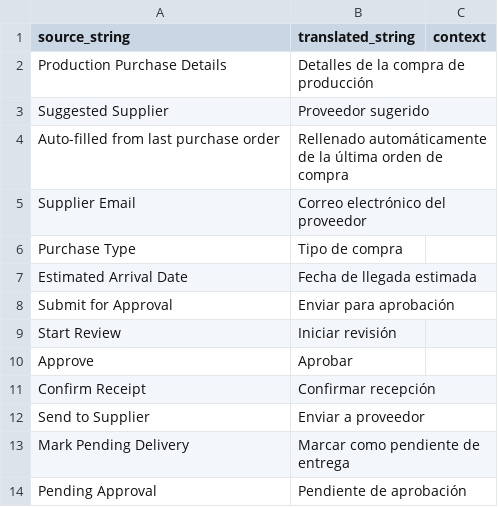
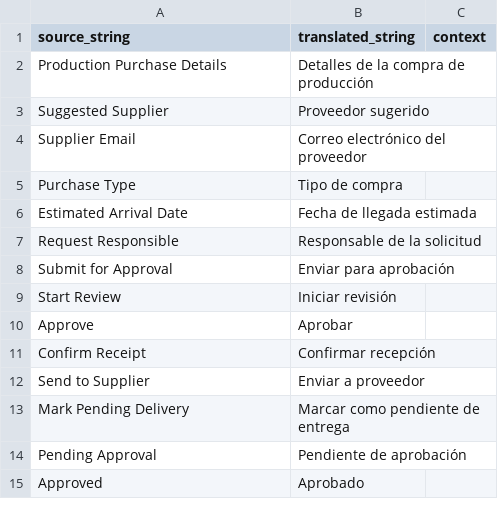
Before and after one commit to deepzide/dermagroup_erp, a CSV file: dermagroup_lab/translations/es.csv, drawn as a sheet; only a part is shown; the shorter side is filled out with more unchanged rows.

Commit message:
[FIX] Resolve QA nonconformities
- “Draft” now refreshes correctly when moving to “Approved”
- Status filter uses the correct labels
- Duplicate requests are blocked/validated within 3 days
“Requested by” shows the correct user instead of a date

```diff
--- a/dermagroup_lab/translations/es.csv
+++ b/dermagroup_lab/translations/es.csv
@@ -3,3 +3,2 @@
 "Suggested Supplier","Proveedor sugerido"
-"Auto-filled from last purchase order","Rellenado automáticamente de la última orden de compra"
 "Supplier Email","Correo electrónico del proveedor"
@@ -7,2 +6,3 @@
 "Estimated Arrival Date","Fecha de llegada estimada"
+"Request Responsible","Responsable de la solicitud"
 "Submit for Approval","Enviar para aprobación"
```
Also changed, not shown: 9 other files.
